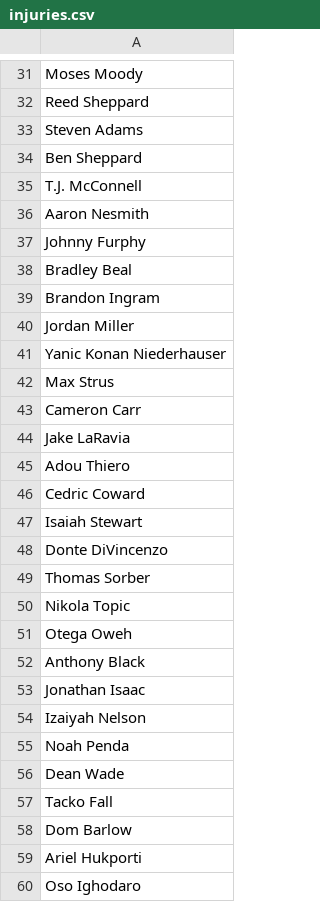
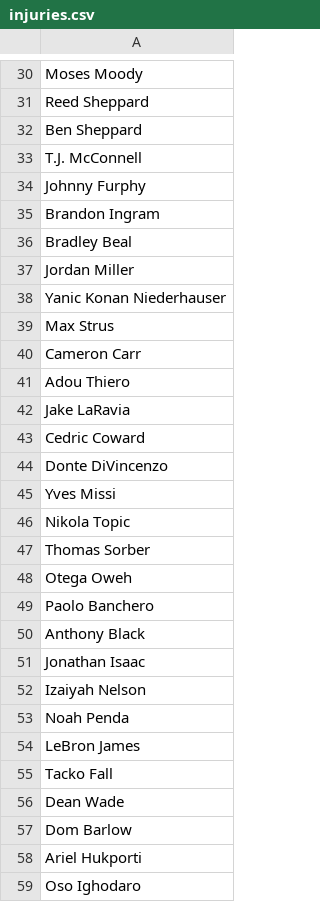
Before and after one commit to jibinator1/nba_stats, a CSV file: injuries.csv, drawn as a sheet; only a part is shown, gaps mark what is left out; the diff covers the shown part only.

```diff
--- a/injuries.csv
+++ b/injuries.csv
@@ -32,9 +31,7 @@ Moses Moody
 Reed Sheppard
-Steven Adams
 Ben Sheppard
 T.J. McConnell
-Aaron Nesmith
 Johnny Furphy
+Brandon Ingram
 Bradley Beal
-Brandon Ingram
 Jordan Miller
@@ -43,10 +40,11 @@ Max Strus
 Cameron Carr
+Adou Thiero
 Jake LaRavia
-Adou Thiero
 Cedric Coward
-Isaiah Stewart
 Donte DiVincenzo
+Yves Missi
+Nikola Topic
 Thomas Sorber
-Nikola Topic
 Otega Oweh
+Paolo Banchero
 Anthony Black
@@ -55,4 +53,5 @@ Izaiyah Nelson
 Noah Penda
+LeBron James
+Tacko Fall
 Dean Wade
-Tacko Fall
 Dom Barlow
```
Also changed, not shown: 4 added rows, 9 removed rows, 6 moved rows and 3 edited cells elsewhere in this file, todays_games.csv, 2 other files.
